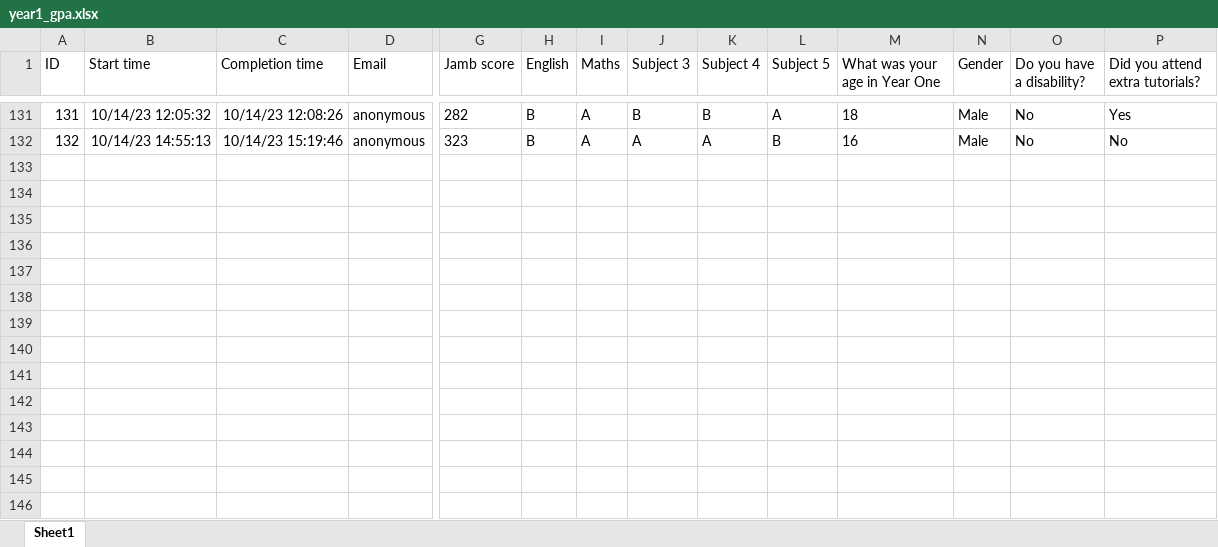
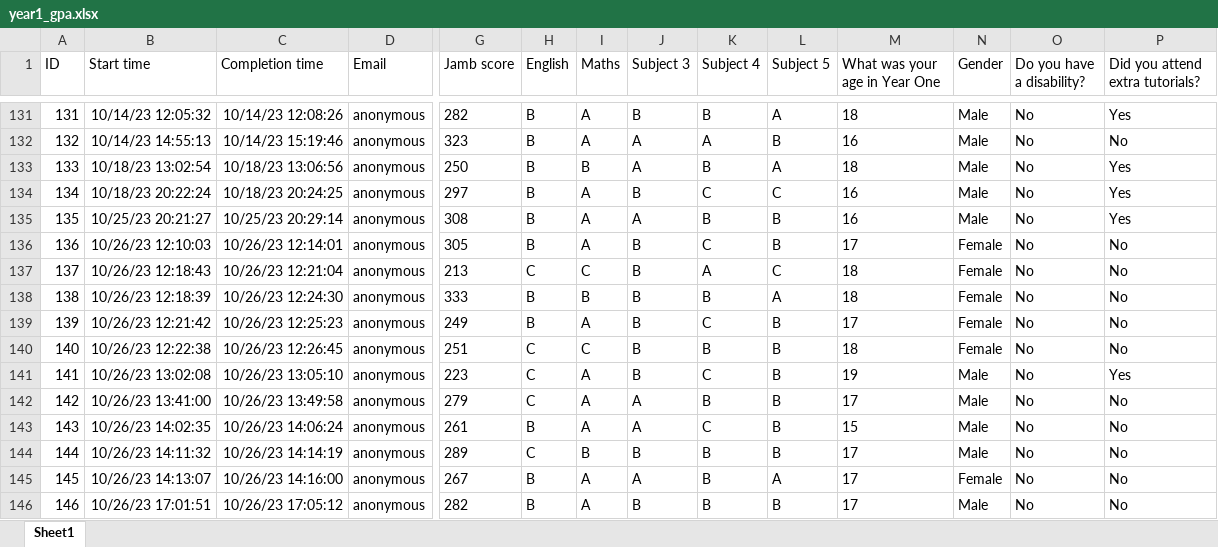
Before and after one commit to mlsanigeria/AI-Hacktober-MLSA, an Excel workbook: Project_3/Data/year1_gpa.xlsx, sheet Sheet1, drawn as a sheet; only a part is shown, gaps mark what is left out; values as stored, in another font and other column widths than the file's, no borders; table styles not drawn; rows hold the shown columns only; the diff names each change by its address in the sheet, - before the commit and + after, or states it on an @@ line.

Commit message:
Updated project 3 data to 145 data points

```diff
--- a/Project_3/Data/year1_gpa.xlsx (sheet Sheet1)
+++ b/Project_3/Data/year1_gpa.xlsx (sheet Sheet1)
+row 133: 133 | 10/18/23 13:02:54 | 10/18/23 13:06:56 | anonymous | 250 | B | B | A | B | A | 18 | Male | No | Yes
+row 134: 134 | 10/18/23 20:22:24 | 10/18/23 20:24:25 | anonymous | 297 | B | A | B | C | C | 16 | Male | No | Yes
+row 135: 135 | 10/25/23 20:21:27 | 10/25/23 20:29:14 | anonymous | 308 | B | A | A | B | B | 16 | Male | No | Yes
+row 136: 136 | 10/26/23 12:10:03 | 10/26/23 12:14:01 | anonymous | 305 | B | A | B | C | B | 17 | Female | No | No
+row 137: 137 | 10/26/23 12:18:43 | 10/26/23 12:21:04 | anonymous | 213 | C | C | B | A | C | 18 | Female | No | No
+row 138: 138 | 10/26/23 12:18:39 | 10/26/23 12:24:30 | anonymous | 333 | B | B | B | B | A | 18 | Female | No | No
+row 139: 139 | 10/26/23 12:21:42 | 10/26/23 12:25:23 | anonymous | 249 | B | A | B | C | B | 17 | Female | No | No
+row 140: 140 | 10/26/23 12:22:38 | 10/26/23 12:26:45 | anonymous | 251 | C | C | B | B | B | 18 | Female | No | No
+row 141: 141 | 10/26/23 13:02:08 | 10/26/23 13:05:10 | anonymous | 223 | C | A | B | C | B | 19 | Male | No | Yes
+row 142: 142 | 10/26/23 13:41:00 | 10/26/23 13:49:58 | anonymous | 279 | C | A | A | B | B | 17 | Male | No | No
+row 143: 143 | 10/26/23 14:02:35 | 10/26/23 14:06:24 | anonymous | 261 | B | A | A | C | B | 15 | Male | No | No
+row 144: 144 | 10/26/23 14:11:32 | 10/26/23 14:14:19 | anonymous | 289 | C | B | B | B | B | 17 | Male | No | No
+row 145: 145 | 10/26/23 14:13:07 | 10/26/23 14:16:00 | anonymous | 267 | B | A | A | B | A | 17 | Female | No | No
+row 146: 146 | 10/26/23 17:01:51 | 10/26/23 17:05:12 | anonymous | 282 | B | A | B | B | B | 17 | Male | No | No
```
